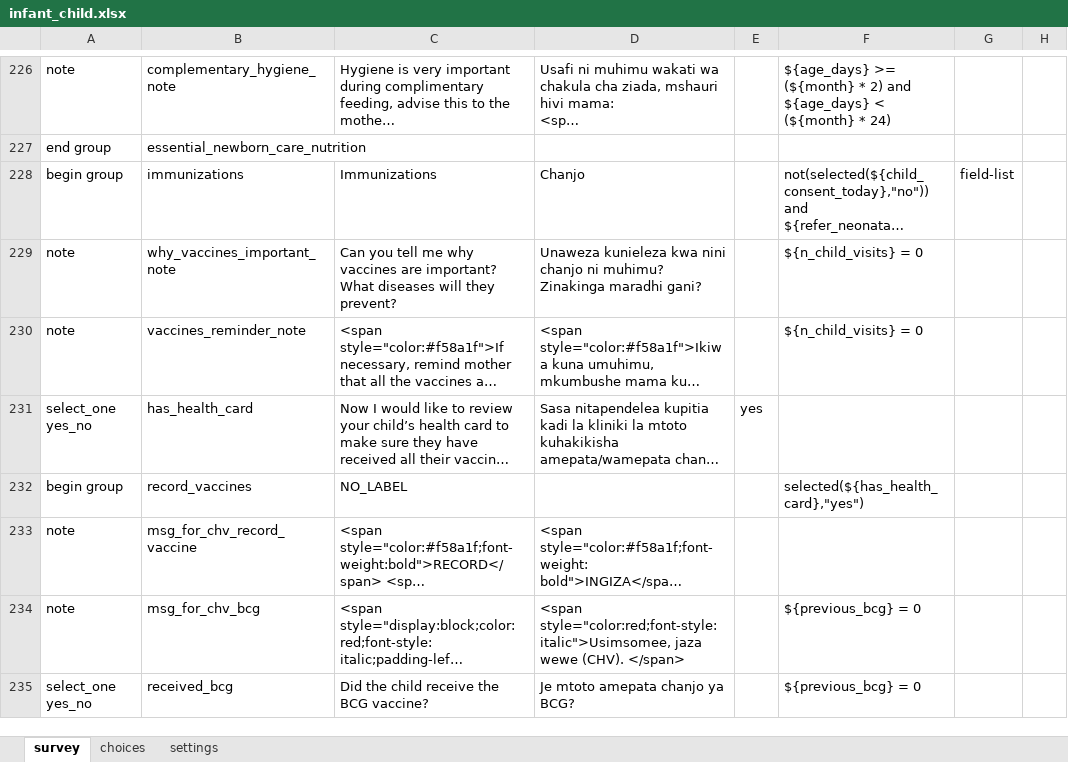
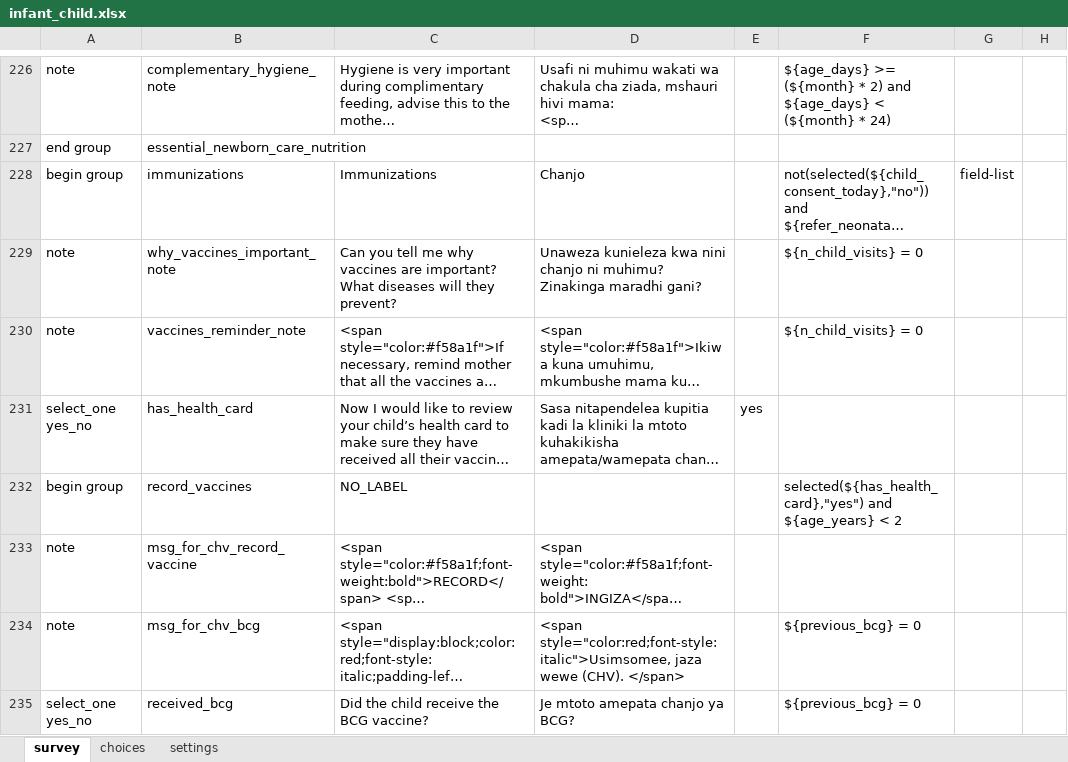
Before and after one commit to sookwalinga/cht-core, an Excel workbook: forms/app/infant_child.xlsx, sheet survey, drawn as a sheet; only a part is shown, gaps mark what is left out; long unchanged cells end in …; values as stored, in another font and other column widths than the file's, no borders; charts and pictures not drawn; the diff covers the shown part only; the diff names each change by its address in the sheet, - before the commit and + after, or states it on an @@ line.

```diff
--- a/forms/app/infant_child.xlsx (sheet survey)
+++ b/forms/app/infant_child.xlsx (sheet survey)
-F232: selected(${has_health_card},"yes")
+F232: selected(${has_health_card},"yes") and ${age_years} < 2
```
Also changed, not shown: 3 removed rows and 48 edited cells elsewhere in this sheet, 1 other file.
